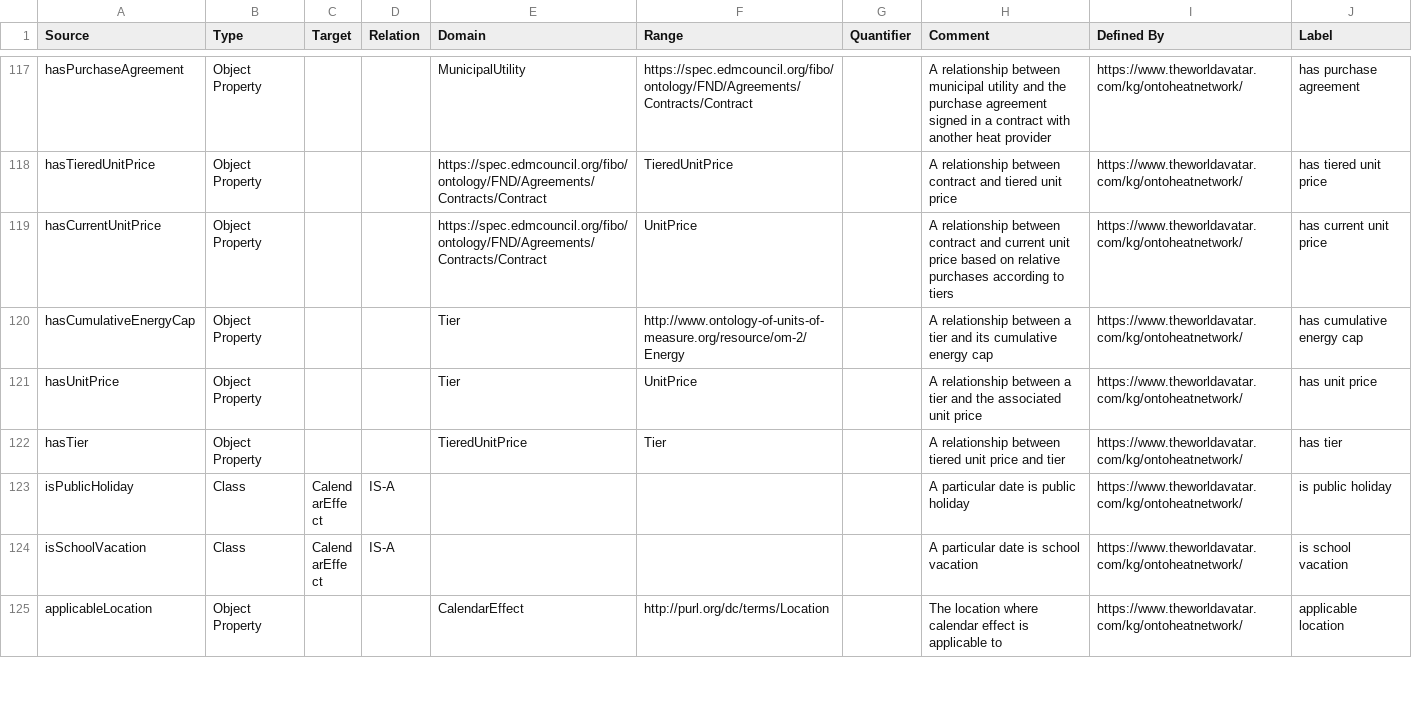
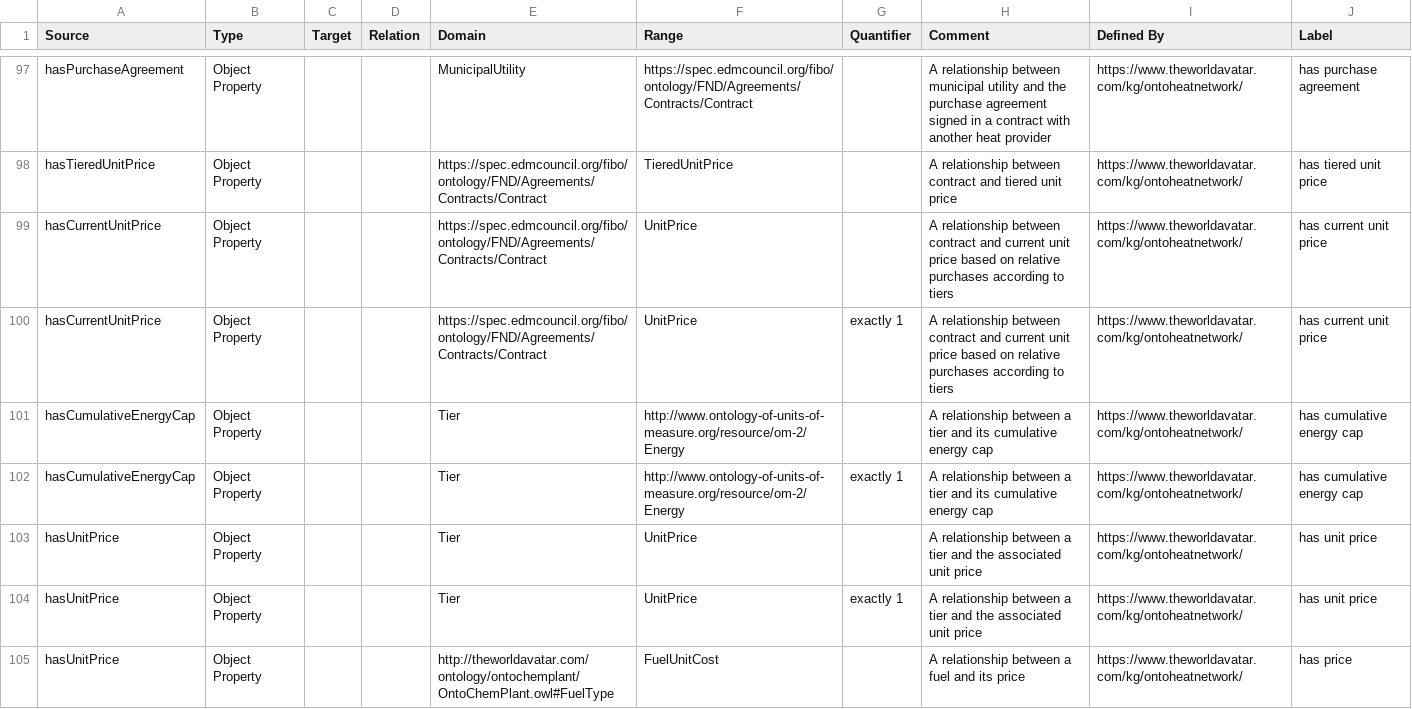
Before and after one commit to msff2/ontology, a CSV file: JPS_Ontology/ontology/ontoheatnetwork/ontoheatnetwork.csv, drawn as a sheet; only a part is shown, gaps mark what is left out; the shorter side is filled out with more unchanged rows; the diff covers the shown part only.

Commit message:
dev-update-ontoheatnetwork: Removed further redundant OM concepts, added cardinality restrictions to UnitPrice relations, and added relationship between FuelType and cost to support different gas cost for boilers and gas turbine

```diff
--- a/JPS_Ontology/ontology/ontoheatnetwork/ontoheatnetwork.csv
+++ b/JPS_Ontology/ontology/ontoheatnetwork/ontoheatnetwork.csv
@@ -119,3 +99,7 @@ hasTieredUnitPrice,Object Property,,,https://spec.edmcouncil.org/fibo/ontology/F
 hasCurrentUnitPrice,Object Property,,,https://spec.edmcouncil.org/fibo/ontology/FND/Agreements/Contracts/Contract,UnitPrice,,A relationship between contract and current unit price based on relative purchases according to tiers,https://www.theworldavatar.com/kg/ontoheatnetwork/,has current unit price
+hasCurrentUnitPrice,Object Property,,,https://spec.edmcouncil.org/fibo/ontology/FND/Agreements/Contracts/Contract,UnitPrice,exactly 1,A relationship between contract and current unit price based on relative purchases according to tiers,https://www.theworldavatar.com/kg/ontoheatnetwork/,has current unit price
 hasCumulativeEnergyCap,Object Property,,,Tier,http://www.ontology-of-units-of-measure.org/resource/om-2/Energy,,A relationship between a tier and its cumulative energy cap,https://www.theworldavatar.com/kg/ontoheatnetwork/,has cumulative energy cap
+hasCumulativeEnergyCap,Object Property,,,Tier,http://www.ontology-of-units-of-measure.org/resource/om-2/Energy,exactly 1,A relationship between a tier and its cumulative energy cap,https://www.theworldavatar.com/kg/ontoheatnetwork/,has cumulative energy cap
 hasUnitPrice,Object Property,,,Tier,UnitPrice,,A relationship between a tier and the associated unit price,https://www.theworldavatar.com/kg/ontoheatnetwork/,has unit price
+hasUnitPrice,Object Property,,,Tier,UnitPrice,exactly 1,A relationship between a tier and the associated unit price,https://www.theworldavatar.com/kg/ontoheatnetwork/,has unit price
+hasUnitPrice,Object Property,,,http://theworldavatar.com/ontology/ontochemplant/OntoChemPlant.owl#FuelType,FuelUnitCost,,A relationship between a fuel and its price,https://www.theworldavatar.com/kg/ontoheatnetwork/,has price
```
Also changed, not shown: 1 added row, 20 removed rows and 26 edited cells elsewhere in this file, 1 other file.
